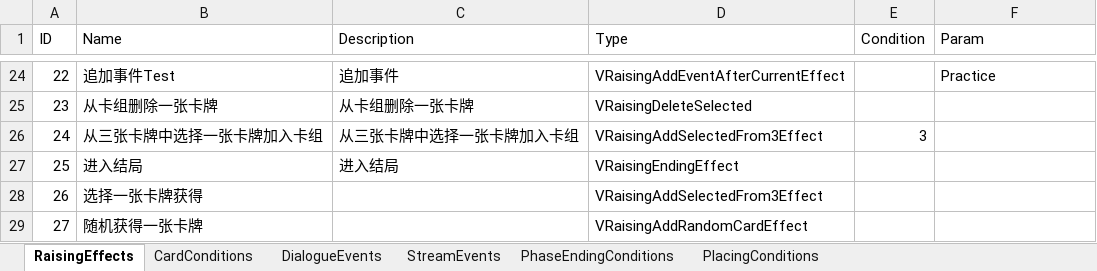
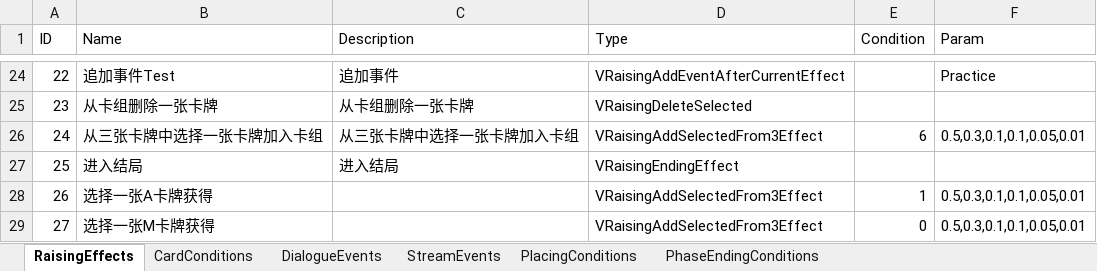
Before and after one commit to MHProtein/VTuberSim, an Excel workbook: Assets/StreamingAssets/Configurations/Raising.xlsx, sheet RaisingEffects, drawn as a sheet; only a part is shown, gaps mark what is left out; values as stored, in another font and other column widths than the file's, no borders; the diff names each change by its address in the sheet, - before the commit and + after, or states it on an @@ line.

```diff
--- a/Assets/StreamingAssets/Configurations/Raising.xlsx (sheet RaisingEffects)
+++ b/Assets/StreamingAssets/Configurations/Raising.xlsx (sheet RaisingEffects)
@@ sheet tab order changed: RaisingEffects | CardConditions | DialogueEvents | StreamEvents | PlacingConditions | PhaseEndingConditions @@
-E26 (Condition): 3
+E26 (Condition): 6
-F26 (Param): (empty)
+F26 (Param): 0.5,0.3,0.1,0.1,0.05,0.01
-B28 (Name): 选择一张卡牌获得
+B28 (Name): 选择一张A卡牌获得
-E28 (Condition): (empty)
+E28 (Condition): 1
-F28:F29 (Param): (empty)
+F28:F29 (Param): 0.5,0.3,0.1,0.1,0.05,0.01
-B29 (Name): 随机获得一张卡牌
+B29 (Name): 选择一张M卡牌获得
-D29 (Type): VRaisingAddRandomCardEffect
+D29 (Type): VRaisingAddSelectedFrom3Effect
-E29 (Condition): (empty)
+E29 (Condition): 0
```
Also changed, not shown: sheet StreamEvents, sheet CardConditions, sheet DialogueEvents, 5 other files.
